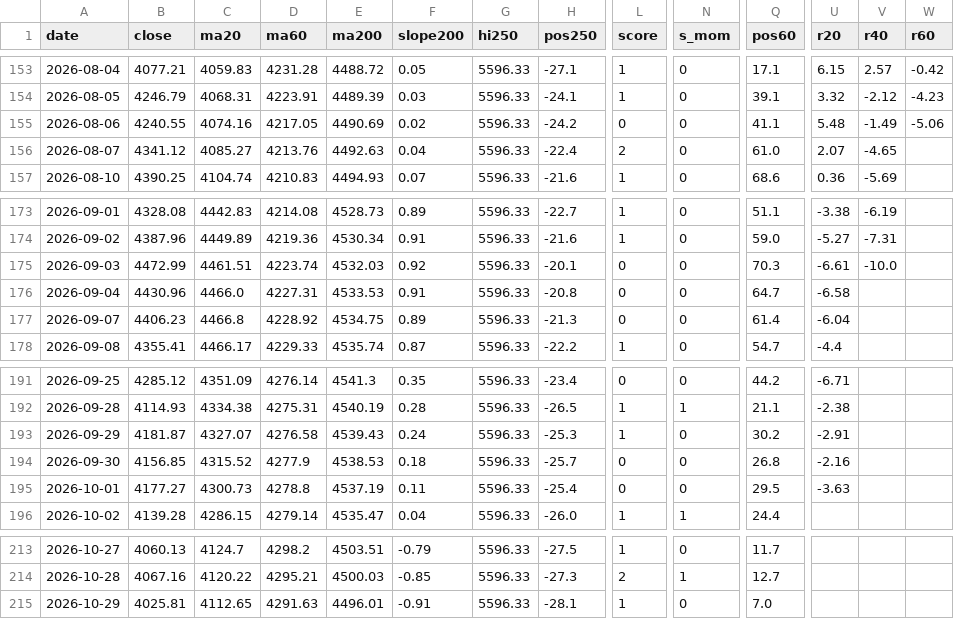
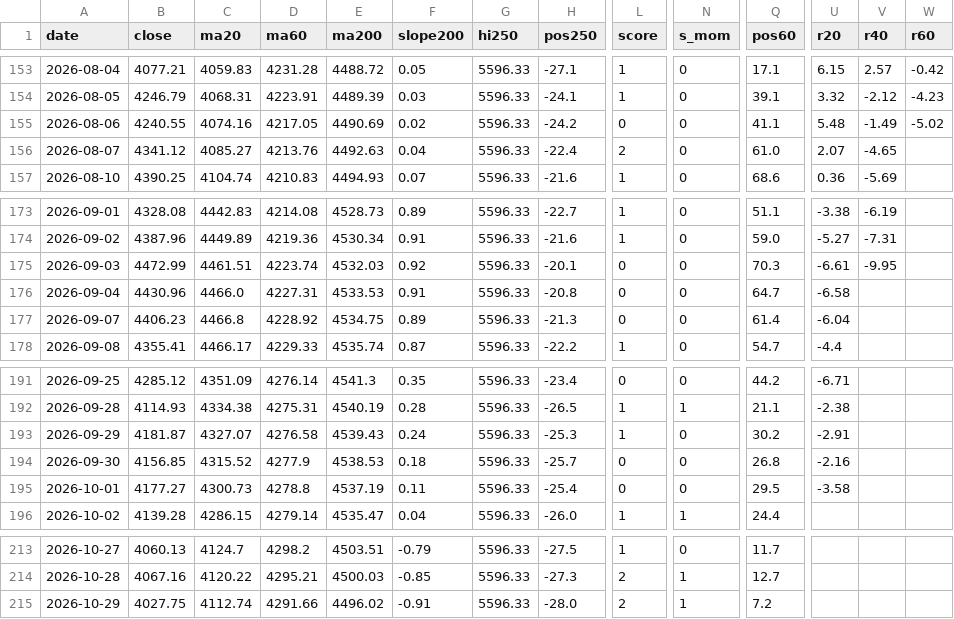
Before and after one commit to ztn0501/gold-radar, a CSV file: gm/gold-monitor/ledger.csv, drawn as a sheet; only a part is shown, gaps mark what is left out; the diff names each change by its address in the sheet, - before the commit and + after, or states it on an @@ line.

```diff
--- a/gm/gold-monitor/ledger.csv
+++ b/gm/gold-monitor/ledger.csv
-W155 (r60): -5.06
+W155 (r60): -5.02
-V175 (r40): -10.0
+V175 (r40): -9.95
-U195 (r20): -3.63
+U195 (r20): -3.58
-B215 (close): 4025.81
+B215 (close): 4027.75
-C215 (ma20): 4112.65
+C215 (ma20): 4112.74
-D215 (ma60): 4291.63
+D215 (ma60): 4291.66
-E215 (ma200): 4496.01
+E215 (ma200): 4496.02
-H215 (pos250): -28.1
+H215 (pos250): -28.0
-L215 (score): 1
+L215 (score): 2
-N215 (s_mom): 0
+N215 (s_mom): 1
-Q215 (pos60): 7.0
+Q215 (pos60): 7.2
```
Also changed, not shown: 10 other files.
